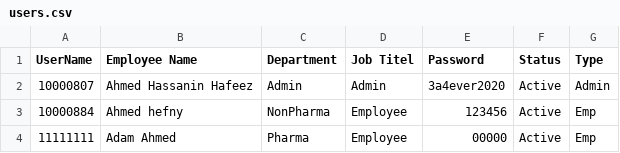
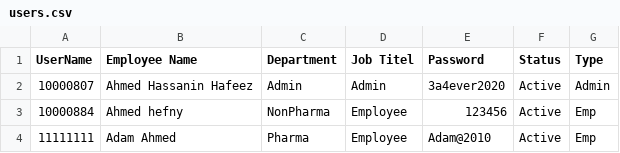
Before and after one commit to sysorapro/warehouse-scanner-Data, a CSV file: users.csv, drawn as a sheet.

Commit message:
Warehouse Scanner: update user password

```diff
--- a/users.csv
+++ b/users.csv
@@ -3,2 +3,2 @@
 "10000884","Ahmed hefny","NonPharma","Employee","123456","Active","Emp"
-"11111111","Adam Ahmed","Pharma","Employee","00000","Active","Emp"
+"11111111","Adam Ahmed","Pharma","Employee","Adam@2010","Active","Emp"
```
